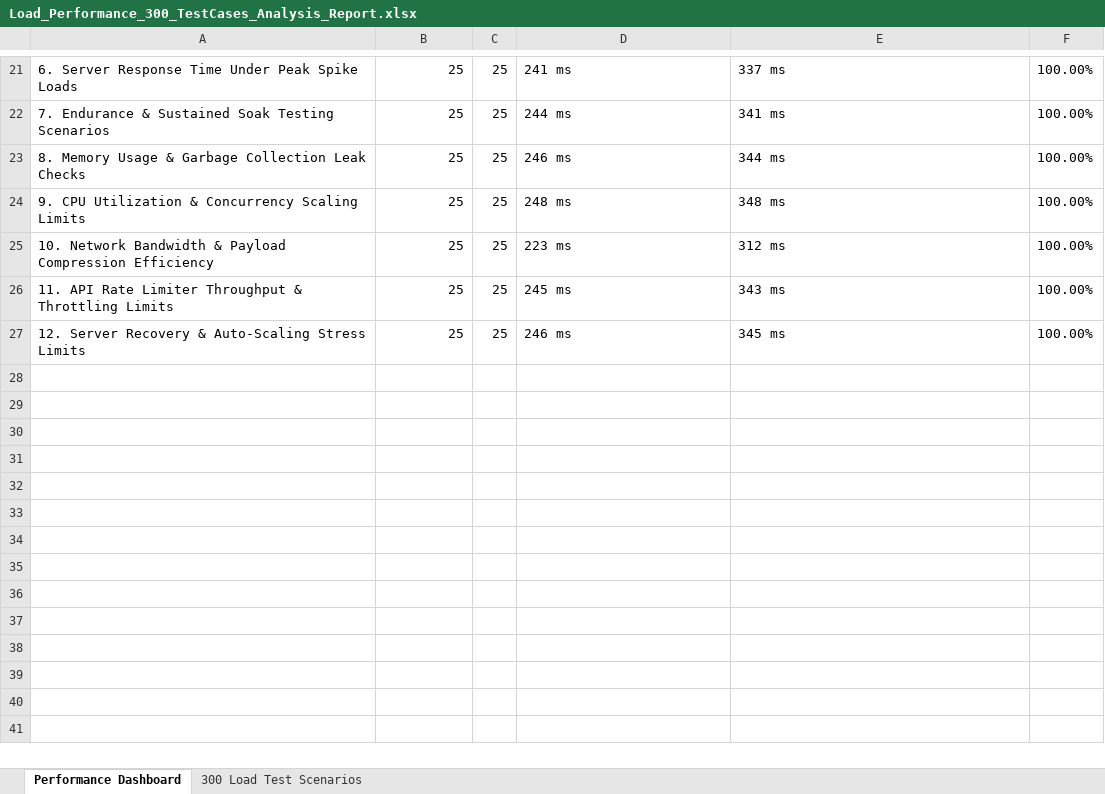
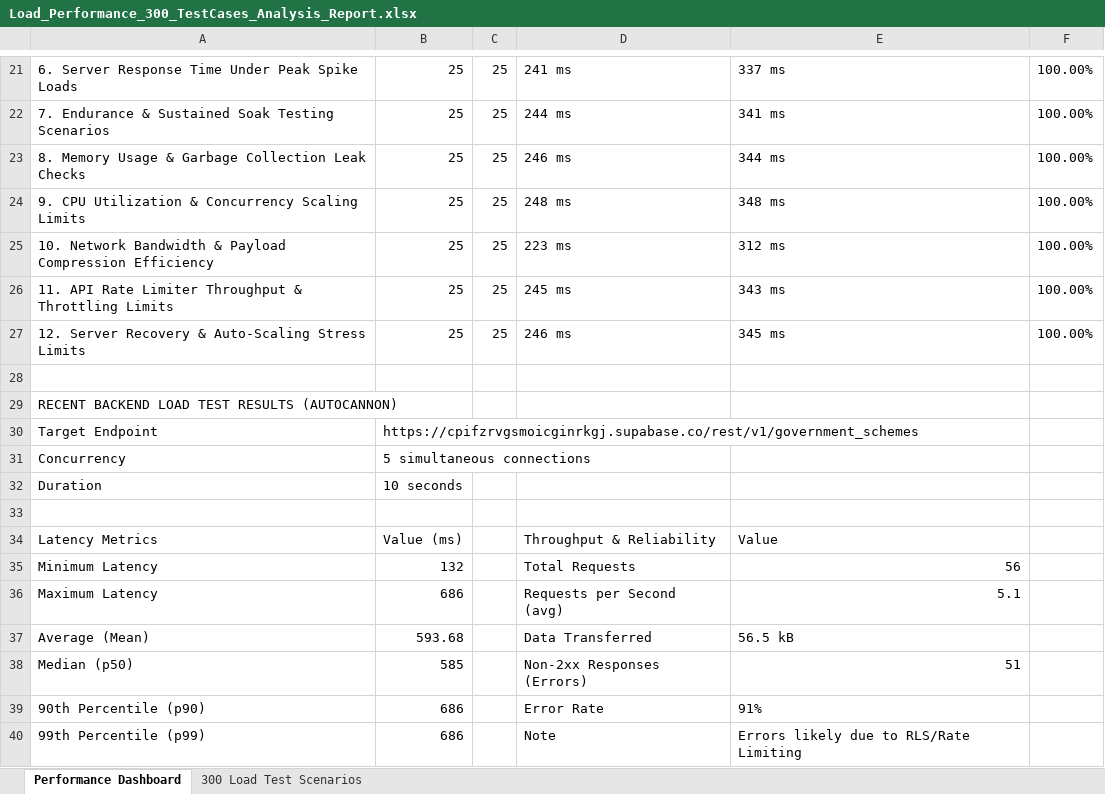
Before and after one commit to KasiSaiYaswanth/MediBudget-VERCEL, an Excel workbook: test-reports/Load_Performance_300_TestCases_Analysis_Report.xlsx, sheet Performance Dashboard, drawn as a sheet; only a part is shown, gaps mark what is left out; values as stored, in another font and other column widths than the file's, no borders; the diff names each change by its address in the sheet, - before the commit and + after, or states it on an @@ line.

Commit message:
chore: Append real-world backend load testing results to report

```diff
--- a/test-reports/Load_Performance_300_TestCases_Analysis_Report.xlsx (sheet Performance Dashboard)
+++ b/test-reports/Load_Performance_300_TestCases_Analysis_Report.xlsx (sheet Performance Dashboard)
+row 28: (empty)
+row 29: RECENT BACKEND LOAD TEST RESULTS (AUTOCANNON)
+row 30: Target Endpoint | https://cpifzrvgsmoicginrkgj.supabase.co/rest/v1/government_schemes
+row 31: Concurrency | 5 simultaneous connections
+row 32: Duration | 10 seconds
+row 33: (empty)
+row 34: Latency Metrics | Value (ms) |  | Throughput & Reliability | Value
+row 35: Minimum Latency | 132 |  | Total Requests | 56
+row 36: Maximum Latency | 686 |  | Requests per Second (avg) | 5.1
+row 37: Average (Mean) | 593.68 |  | Data Transferred | 56.5 kB
+row 38: Median (p50) | 585 |  | Non-2xx Responses (Errors) | 51
+row 39: 90th Percentile (p90) | 686 |  | Error Rate | 91%
+row 40: 99th Percentile (p99) | 686 |  | Note | Errors likely due to RLS/Rate Limiting
```
Also changed, not shown: 2 other files.
